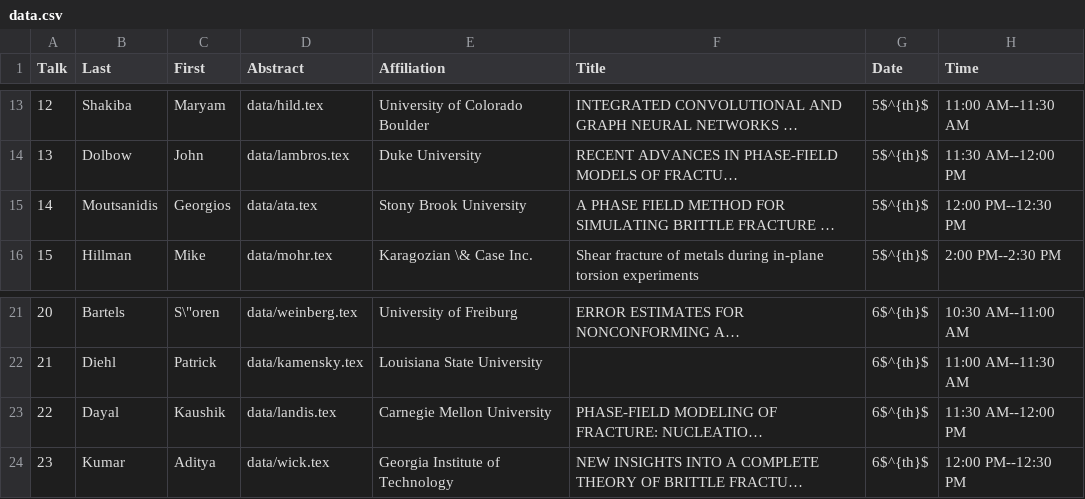
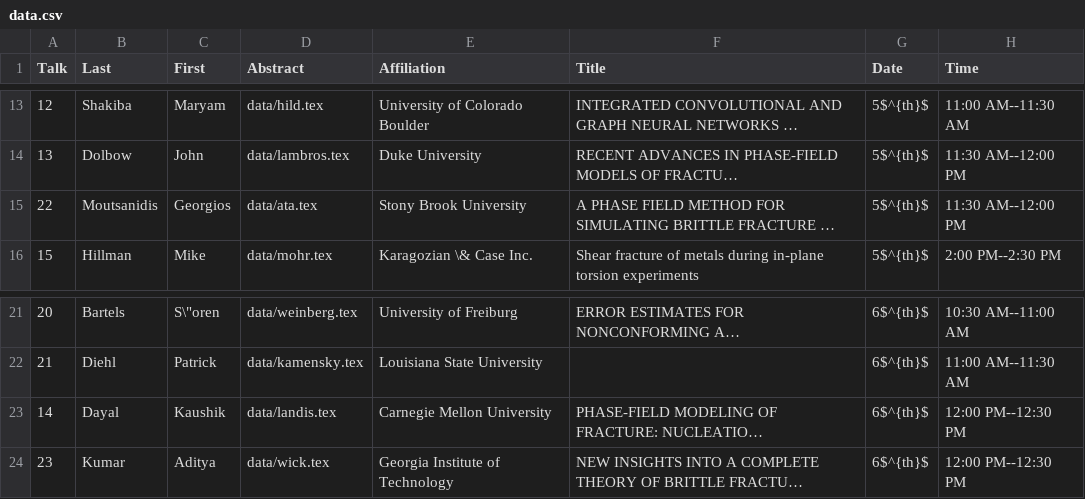
Before and after one commit to diehlpk/wfm2024, a CSV file: data.csv, drawn as a sheet; only a part is shown, gaps mark what is left out; long unchanged cells end in …; the diff names each change by its address in the sheet, - before the commit and + after, or states it on an @@ line.

Commit message:
Move Dayal

```diff
--- a/data.csv
+++ b/data.csv
-A15 (Talk): 14
+A15 (Talk): 22
-H15 (Time): 12:00 PM--12:30 PM
+H15 (Time): 11:30 AM--12:00 PM
-A23 (Talk): 22
+A23 (Talk): 14
-H23 (Time): 11:30 AM--12:00 PM
+H23 (Time): 12:00 PM--12:30 PM
```
